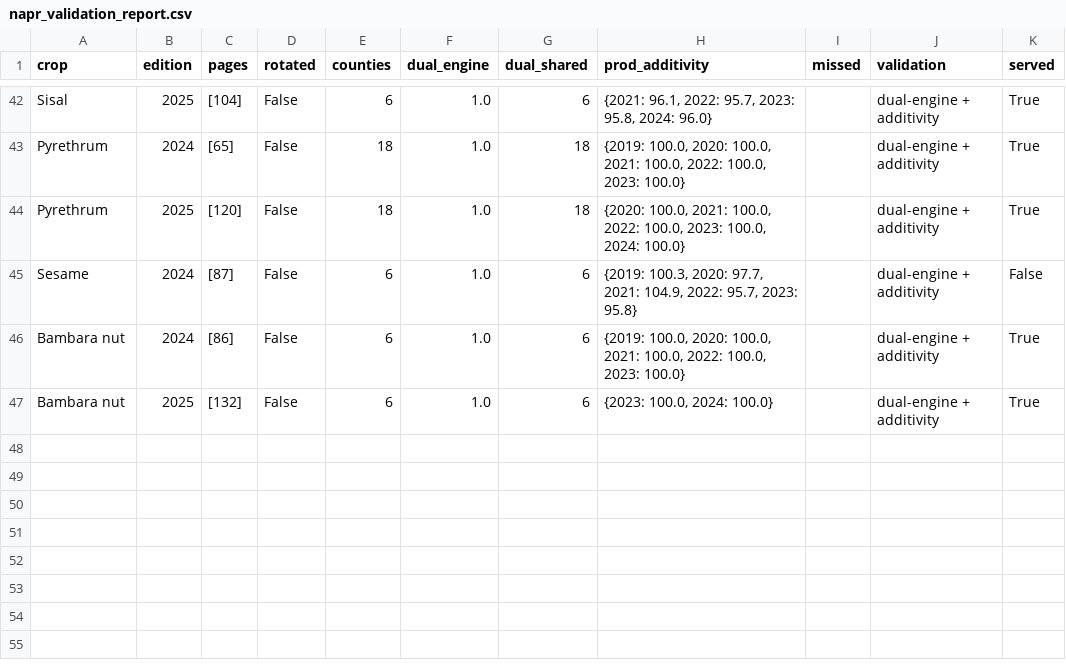
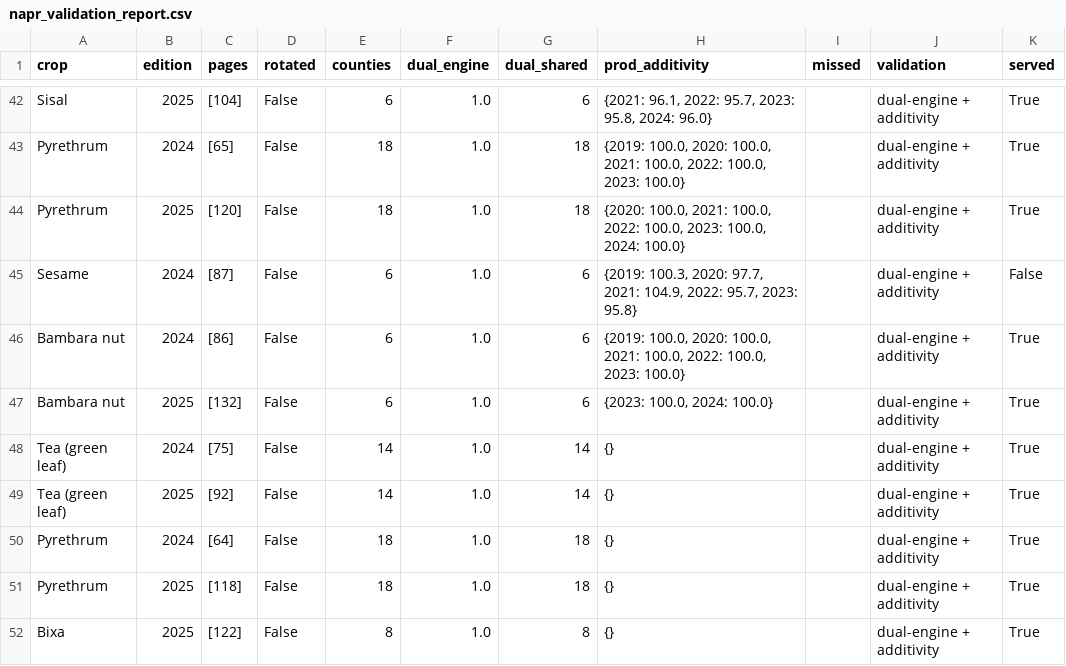
Before and after one commit to AdaptationAtlas/atlas_notebooks, a CSV file: data/KE-enso-explorer/_sources/napr_validation_report.csv, drawn as a sheet; only a part is shown, gaps mark what is left out.

```diff
--- a/data/KE-enso-explorer/_sources/napr_validation_report.csv
+++ b/data/KE-enso-explorer/_sources/napr_validation_report.csv
@@ -47 +47,6 @@ Bambara nut,2024,[86],False,6,1.0,6,"{2019: 100.0, 2020: 100.0, 2021: 100.0, 202
 Bambara nut,2025,[132],False,6,1.0,6,"{2023: 100.0, 2024: 100.0}",,dual-engine + additivity,True
+Tea (green leaf),2024,[75],False,14,1.0,14,{},,dual-engine + additivity,True
+Tea (green leaf),2025,[92],False,14,1.0,14,{},,dual-engine + additivity,True
+Pyrethrum,2024,[64],False,18,1.0,18,{},,dual-engine + additivity,True
+Pyrethrum,2025,[118],False,18,1.0,18,{},,dual-engine + additivity,True
+Bixa,2025,[122],False,8,1.0,8,{},,dual-engine + additivity,True
```
Also changed, not shown: data/KE-enso-explorer/_sources/napr_audit_ledger.csv, 4 other files.
